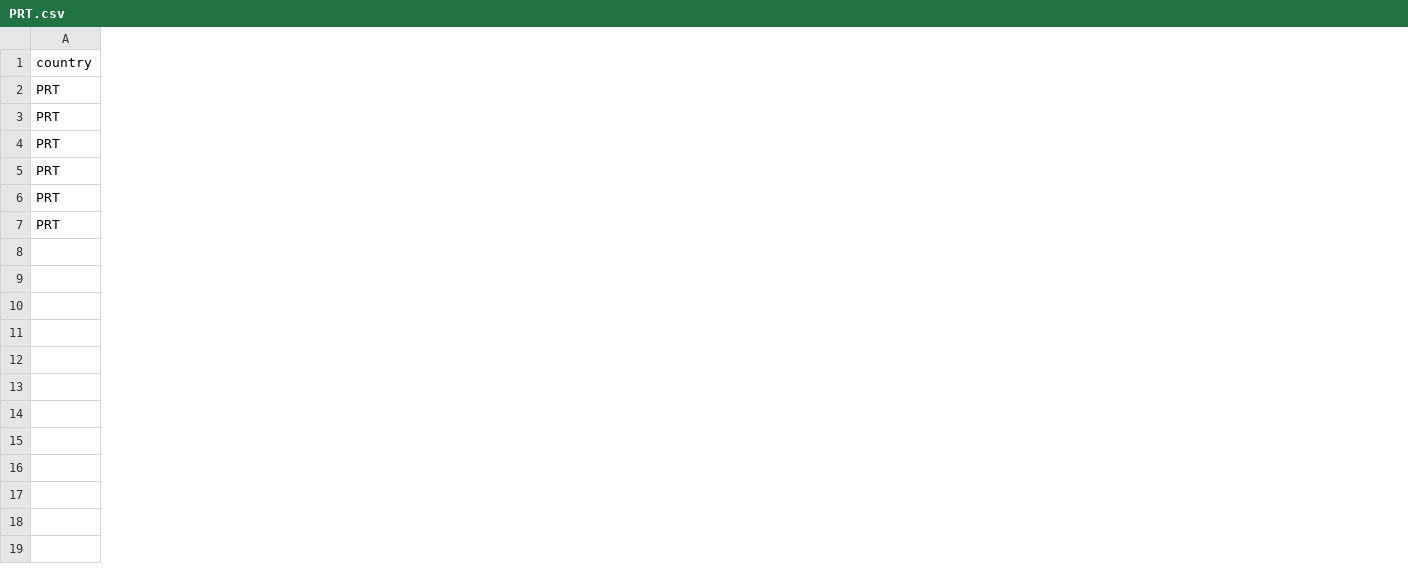
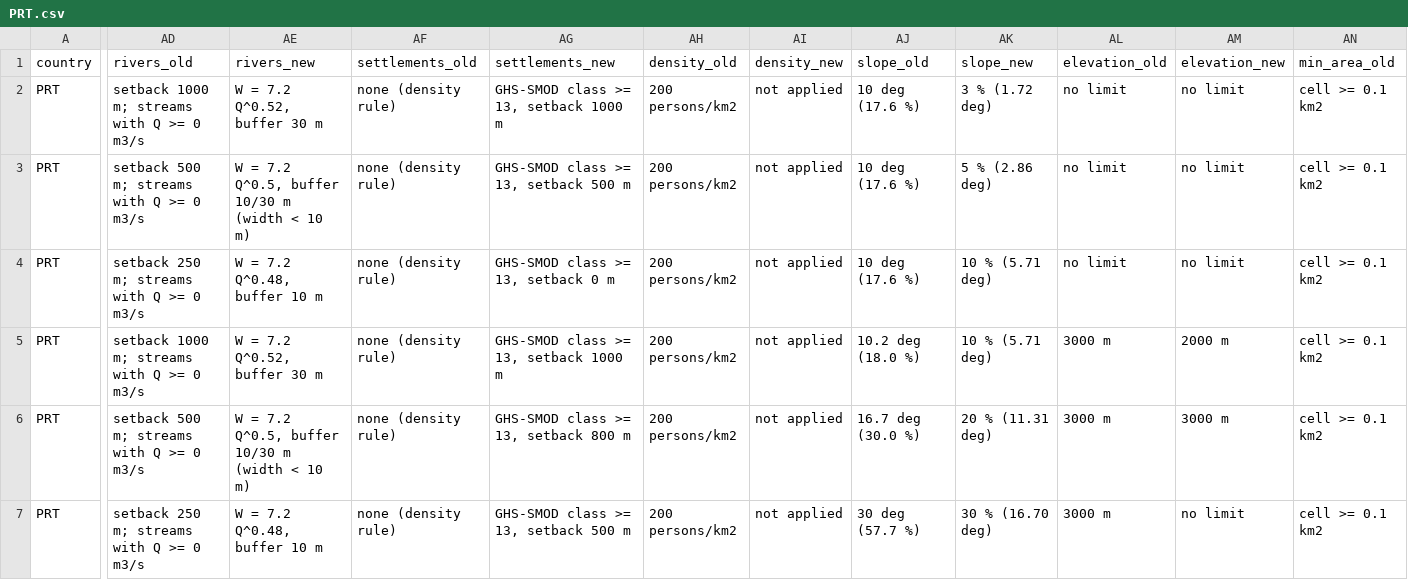
Before and after one commit to DougzSO/GeoFREA, a CSV file: docs/_audit/group6_decomposition/PRT.csv, drawn as a sheet; only a part is shown, gaps mark what is left out; the diff covers the shown part only; the diff names each change by its address in the sheet, - before the commit and + after, or states it on an @@ line.

```diff
--- a/docs/_audit/group6_decomposition/PRT.csv
+++ b/docs/_audit/group6_decomposition/PRT.csv
+column AD (rivers_old), rows 2-7: setback 1000 m; streams with Q >= 0 m3/s | setback 500 m; streams with Q >= 0 m3/s | setback 250 m; streams with Q >= 0 m3/s | setback 1000 m; streams with Q >= 0 m3/s | setback 500 m; streams with Q >= 0 m3/s | setback 250 m; streams with Q >= 0 m3/s
+column AE (rivers_new), rows 2-7: W = 7.2 Q^0.52, buffer 30 m | W = 7.2 Q^0.5, buffer 10/30 m (width < 10 m) | W = 7.2 Q^0.48, buffer 10 m | W = 7.2 Q^0.52, buffer 30 m | W = 7.2 Q^0.5, buffer 10/30 m (width < 10 m) | W = 7.2 Q^0.48, buffer 10 m
+column AF (settlements_old), rows 2-7: all none (density rule)
+column AG (settlements_new), rows 2-7: GHS-SMOD class >= 13, setback 1000 m | GHS-SMOD class >= 13, setback 500 m | GHS-SMOD class >= 13, setback 0 m | GHS-SMOD class >= 13, setback 1000 m | GHS-SMOD class >= 13, setback 800 m | GHS-SMOD class >= 13, setback 500 m
+column AH (density_old), rows 2-7: all 200 persons/km2
+column AI (density_new), rows 2-7: all not applied
+column AJ (slope_old), rows 2-7: 10 deg (17.6 %) | 10 deg (17.6 %) | 10 deg (17.6 %) | 10.2 deg (18.0 %) | 16.7 deg (30.0 %) | 30 deg (57.7 %)
+column AK (slope_new), rows 2-7: 3 % (1.72 deg) | 5 % (2.86 deg) | 10 % (5.71 deg) | 10 % (5.71 deg) | 20 % (11.31 deg) | 30 % (16.70 deg)
+column AL (elevation_old), rows 2-7: no limit | no limit | no limit | 3000 m | 3000 m | 3000 m
+column AM (elevation_new), rows 2-7: no limit | no limit | no limit | 2000 m | 3000 m | no limit
+column AN (min_area_old), rows 2-7: all cell >= 0.1 km2
```
Also changed, not shown: 1 added column elsewhere in this file, 14 other files.
